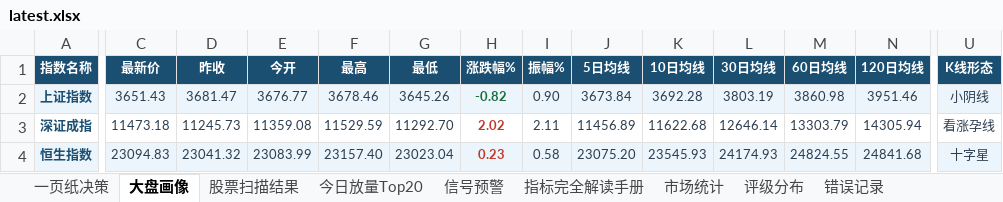
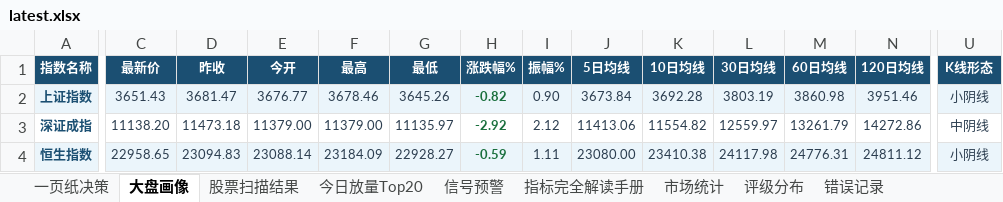
Before and after one commit to gaoyouxiaochao/stock-scanner-v79, an Excel workbook: results/latest.xlsx, sheet 大盘画像, drawn as a sheet; only a part is shown, gaps mark what is left out; values as stored, in another font and other column widths than the file's, no borders; the diff covers the shown part only; the diff names each change by its address in the sheet, - before the commit and + after, or states it on an @@ line.

```diff
--- a/results/latest.xlsx (sheet 大盘画像)
+++ b/results/latest.xlsx (sheet 大盘画像)
-C3 (最新价): 11473.18
+C3 (最新价): 11138.20
-D3 (昨收): 11245.73
+D3 (昨收): 11473.18
-E3 (今开): 11359.08
+E3 (今开): 11379.00
-F3 (最高): 11529.59
+F3 (最高): 11379.00
-G3 (最低): 11292.70
+G3 (最低): 11135.97
-H3 (涨跌幅%): 2.02
+H3 (涨跌幅%): -2.92
-H3:H4 text colour: #C0392B
+H3:H4 text colour: #196F3D
-I3 (振幅%): 2.11
+I3 (振幅%): 2.12
-J3 (5日均线): 11456.89
+J3 (5日均线): 11413.06
-K3 (10日均线): 11622.68
+K3 (10日均线): 11554.82
-L3 (30日均线): 12646.14
+L3 (30日均线): 12559.97
-M3 (60日均线): 13303.79
+M3 (60日均线): 13261.79
-N3 (120日均线): 14305.94
+N3 (120日均线): 14272.86
-U3 (K线形态): 看涨孕线
+U3 (K线形态): 中阴线
-C4 (最新价): 23094.83
+C4 (最新价): 22958.65
-D4 (昨收): 23041.32
+D4 (昨收): 23094.83
-E4 (今开): 23083.99
+E4 (今开): 23088.14
-F4 (最高): 23157.40
+F4 (最高): 23184.09
-G4 (最低): 23023.04
+G4 (最低): 22928.27
-H4 (涨跌幅%): 0.23
+H4 (涨跌幅%): -0.59
-I4 (振幅%): 0.58
+I4 (振幅%): 1.11
-J4 (5日均线): 23075.20
+J4 (5日均线): 23080.00
-K4 (10日均线): 23545.93
+K4 (10日均线): 23410.38
-L4 (30日均线): 24174.93
+L4 (30日均线): 24117.98
-M4 (60日均线): 24824.55
+M4 (60日均线): 24776.31
-N4 (120日均线): 24841.68
+N4 (120日均线): 24811.12
-U4 (K线形态): 十字星
+U4 (K线形态): 小阴线
```
Also changed, not shown: 3 edited cells elsewhere in this sheet, 1 other file.
